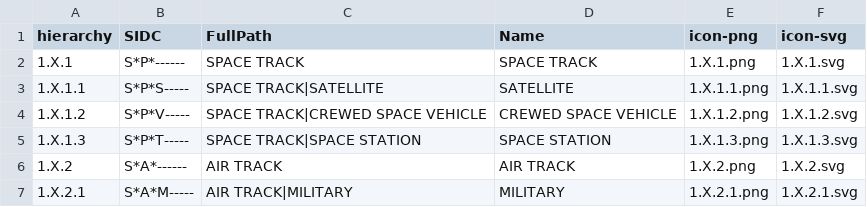
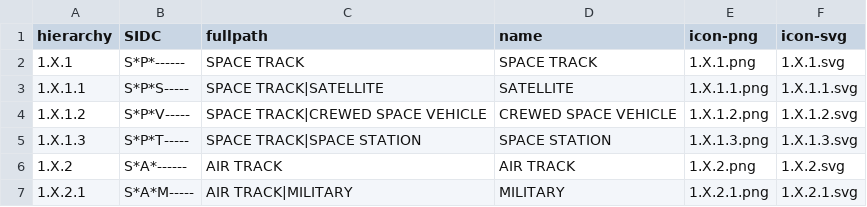
Before and after one commit to PingouInfini/mil-std-2525-app6, a CSV file: APP6-icons/icon-files-mapping.csv, drawn as a sheet; only a part is shown.

```diff
--- a/APP6-icons/icon-files-mapping.csv
+++ b/APP6-icons/icon-files-mapping.csv
@@ -1,2 +1,2 @@
-hierarchy;SIDC;FullPath;Name;icon-png;icon-svg
+hierarchy;SIDC;fullpath;name;icon-png;icon-svg
 1.X.1;S*P*------;SPACE TRACK;SPACE TRACK;1.X.1.png;1.X.1.svg
```
Also changed, not shown: 1 other file.
